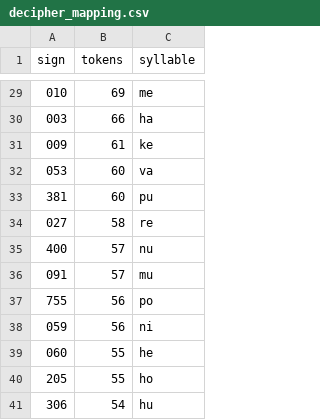
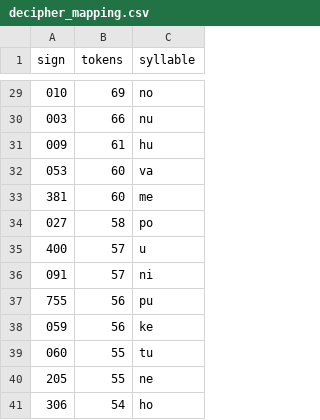
Before and after one commit to rochal/rongorongo, a CSV file: out/decipher_mapping.csv, drawn as a sheet; only a part is shown, gaps mark what is left out; the diff covers the shown part only.

```diff
--- a/out/decipher_mapping.csv
+++ b/out/decipher_mapping.csv
@@ -29,13 +29,13 @@ sign,tokens,syllable
-010,69,me
-003,66,ha
-009,61,ke
+010,69,no
+003,66,nu
+009,61,hu
 053,60,va
-381,60,pu
-027,58,re
-400,57,nu
-091,57,mu
-755,56,po
-059,56,ni
-060,55,he
-205,55,ho
-306,54,hu
+381,60,me
+027,58,po
+400,57,u
+091,57,ni
+755,56,pu
+059,56,ke
+060,55,tu
+205,55,ne
+306,54,ho
```
Also changed, not shown: 25 edited cells elsewhere in this file, out/decipher_scores.csv, 13 other files.
